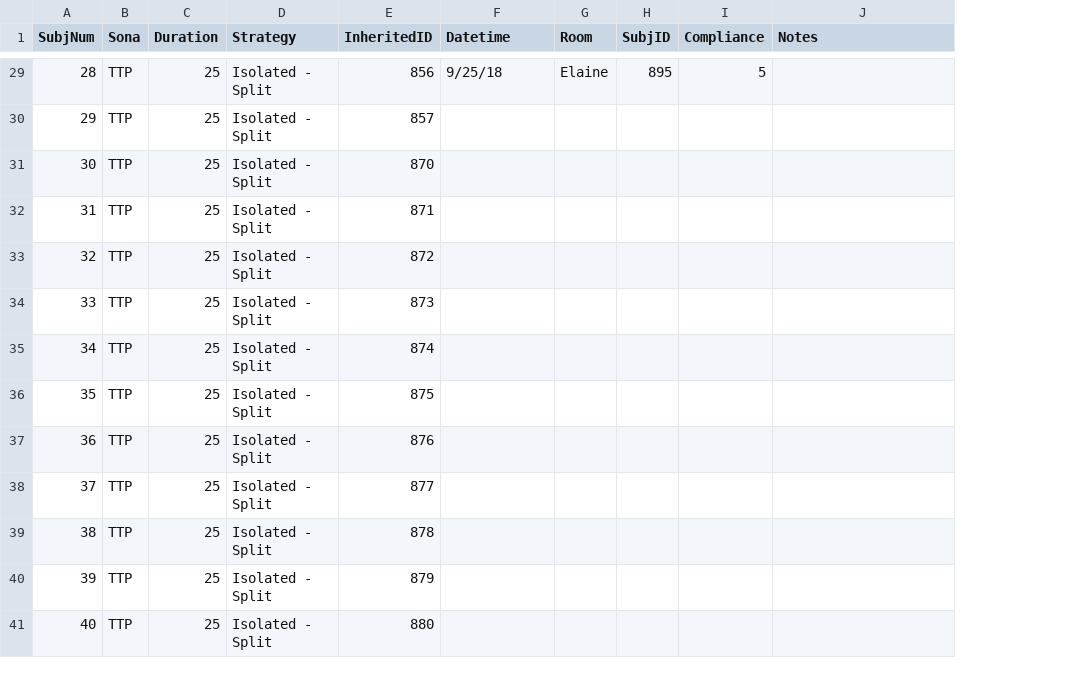
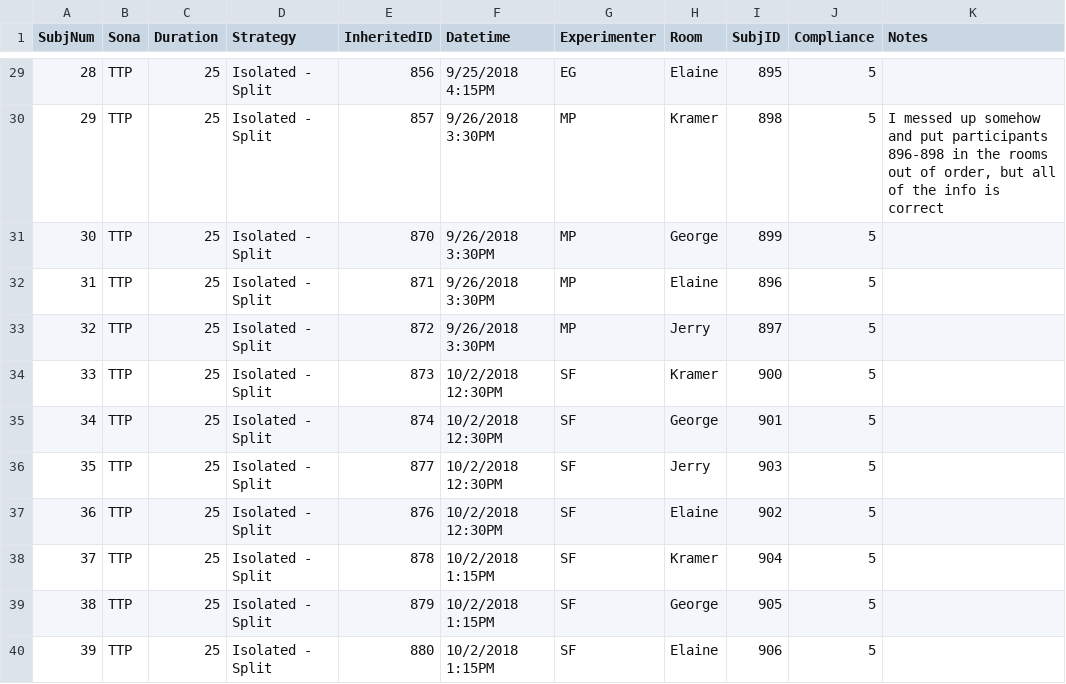
Before and after one commit to pedmiston/totems-data, a CSV file: data-raw/subj-info/ttp.csv, drawn as a sheet; only a part is shown, gaps mark what is left out; removed rows and columns are numbered as before the commit, all else as after; the diff covers the shown part only; the diff names each change by its address in the sheet, - before the commit and + after, or states it on an @@ line.

```diff
--- a/data-raw/subj-info/ttp.csv
+++ b/data-raw/subj-info/ttp.csv
+column G (Experimenter), rows 29-40: EG | MP | MP | MP | MP | SF | SF | SF | SF | SF | SF | SF
-F29 (Datetime): 9/25/18
+F29 (Datetime): 9/25/2018 4:15PM
-F30:F33 (Datetime): (empty)
+F30:F33 (Datetime): 9/26/2018 3:30PM
-H30 (Room): (empty)
+H30 (Room): Kramer
-I30 (SubjID): (empty)
+I30 (SubjID): 898
-J30:J37 (Compliance): (empty)
+J30:J37 (Compliance): 5
-K30 (Notes): (empty)
+K30 (Notes): I messed up somehow and put participants 896-898 in the rooms out of order, but all of the info is correct
-H31 (Room): (empty)
+H31 (Room): George
-I31 (SubjID): (empty)
+I31 (SubjID): 899
-H32 (Room): (empty)
+H32 (Room): Elaine
-I32 (SubjID): (empty)
+I32 (SubjID): 896
-H33 (Room): (empty)
+H33 (Room): Jerry
-I33 (SubjID): (empty)
+I33 (SubjID): 897
-F34:F37 (Datetime): (empty)
+F34:F37 (Datetime): 10/2/2018 12:30PM
-H34 (Room): (empty)
+H34 (Room): Kramer
-I34 (SubjID): (empty)
+I34 (SubjID): 900
-H35 (Room): (empty)
+H35 (Room): George
-I35 (SubjID): (empty)
+I35 (SubjID): 901
-E36 (InheritedID): 875
+E36 (InheritedID): 877
-H36 (Room): (empty)
+H36 (Room): Jerry
-I36 (SubjID): (empty)
+I36 (SubjID): 903
-H37 (Room): (empty)
+H37 (Room): Elaine
-I37 (SubjID): (empty)
+I37 (SubjID): 902
-row 38: 37 | TTP | 25 | Isolated - Split | 877
@@ column A (SubjNum) renumbered from row 38 down @@
-F38:F40 (Datetime): (empty)
+F38:F40 (Datetime): 10/2/2018 1:15PM
-H38 (Room): (empty)
+H38 (Room): Kramer
-I38 (SubjID): (empty)
+I38 (SubjID): 904
-J38:J40 (Compliance): (empty)
+J38:J40 (Compliance): 5
-H39 (Room): (empty)
+H39 (Room): George
-I39 (SubjID): (empty)
+I39 (SubjID): 905
-H40 (Room): (empty)
+H40 (Room): Elaine
-I40 (SubjID): (empty)
+I40 (SubjID): 906
```
Also changed, not shown: 8 added rows and 58 edited cells elsewhere in this file, data-raw/subj-info/tot-fall-18.csv, data-raw/survey/responses.csv, 30 other files.
